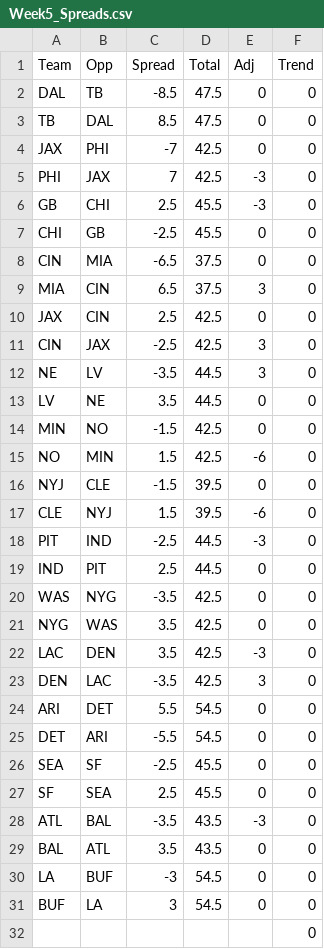
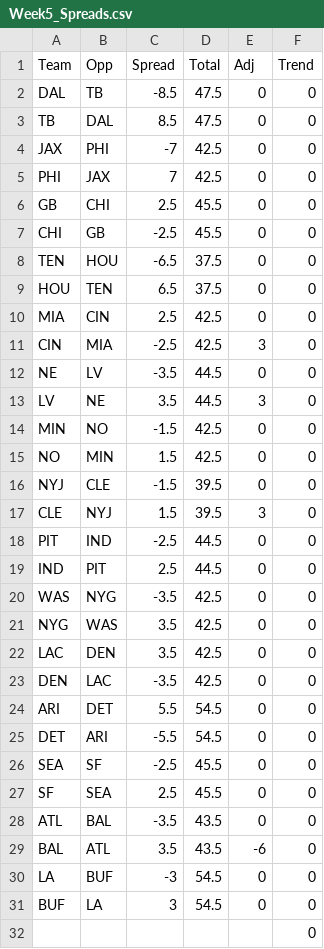
Before and after one commit to Deanomite1967/Deanomite_NFL_Picks_App, a CSV file: Week5_Spreads.csv, drawn as a sheet; only a part is shown.

Commit message:
Add files via upload

```diff
--- a/Week5_Spreads.csv
+++ b/Week5_Spreads.csv
@@ -4,16 +4,16 @@ TB,DAL,8.5,47.5,0,0
 JAX,PHI,-7,42.5,0,0
-PHI,JAX,7,42.5,-3,0
-GB,CHI,2.5,45.5,-3,0
+PHI,JAX,7,42.5,0,0
+GB,CHI,2.5,45.5,0,0
 CHI,GB,-2.5,45.5,0,0
-CIN,MIA,-6.5,37.5,0,0
-MIA,CIN,6.5,37.5,3,0
-JAX,CIN,2.5,42.5,0,0
-CIN,JAX,-2.5,42.5,3,0
-NE,LV,-3.5,44.5,3,0
-LV,NE,3.5,44.5,0,0
+TEN,HOU,-6.5,37.5,0,0
+HOU,TEN,6.5,37.5,0,0
+MIA,CIN,2.5,42.5,0,0
+CIN,MIA,-2.5,42.5,3,0
+NE,LV,-3.5,44.5,0,0
+LV,NE,3.5,44.5,3,0
 MIN,NO,-1.5,42.5,0,0
-NO,MIN,1.5,42.5,-6,0
+NO,MIN,1.5,42.5,0,0
 NYJ,CLE,-1.5,39.5,0,0
-CLE,NYJ,1.5,39.5,-6,0
-PIT,IND,-2.5,44.5,-3,0
+CLE,NYJ,1.5,39.5,3,0
+PIT,IND,-2.5,44.5,0,0
 IND,PIT,2.5,44.5,0,0
@@ -21,4 +21,4 @@ WAS,NYG,-3.5,42.5,0,0
 NYG,WAS,3.5,42.5,0,0
-LAC,DEN,3.5,42.5,-3,0
-DEN,LAC,-3.5,42.5,3,0
+LAC,DEN,3.5,42.5,0,0
+DEN,LAC,-3.5,42.5,0,0
 ARI,DET,5.5,54.5,0,0
@@ -27,4 +27,4 @@ SEA,SF,-2.5,45.5,0,0
 SF,SEA,2.5,45.5,0,0
-ATL,BAL,-3.5,43.5,-3,0
-BAL,ATL,3.5,43.5,0,0
+ATL,BAL,-3.5,43.5,0,0
+BAL,ATL,3.5,43.5,-6,0
 LA,BUF,-3,54.5,0,0
```
